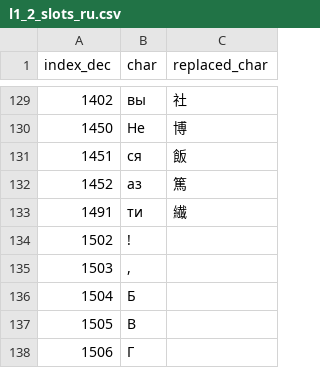
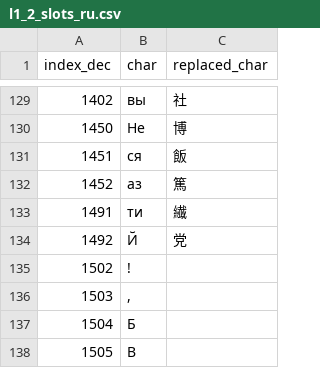
Before and after one commit to nE0sIghT/langrisser-translation, a CSV file: data/common/font_mapping/l1_2_slots_ru.csv, drawn as a sheet; only a part is shown, gaps mark what is left out; the shorter side is filled out with more unchanged rows.

```diff
--- a/data/common/font_mapping/l1_2_slots_ru.csv
+++ b/data/common/font_mapping/l1_2_slots_ru.csv
@@ -133,2 +133,3 @@ index_dec,char,replaced_char
 1491,ти,繊
+1492,Й,党
 1502,!,
```
Also changed, not shown: 1 other file.
